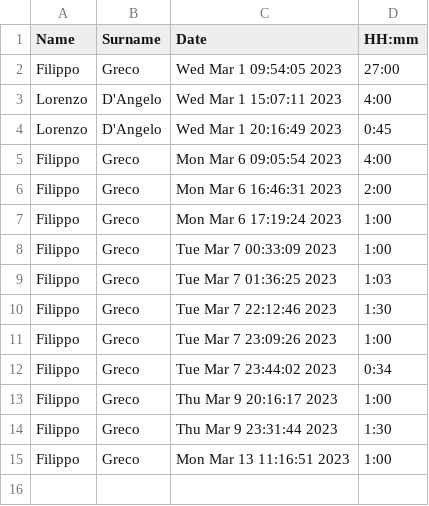
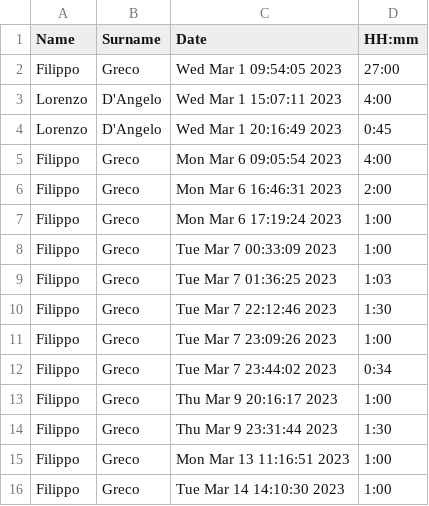
Before and after one commit to FisioManager/ManagerialeFisioterapia, a CSV file: shared/count_hours/count_hour.csv, drawn as a sheet.

```diff
--- a/shared/count_hours/count_hour.csv
+++ b/shared/count_hours/count_hour.csv
@@ -15 +15,2 @@ Filippo, Greco,Thu Mar  9 23:31:44 2023,1:30
 Filippo, Greco,Mon Mar 13 11:16:51 2023,1:00
+Filippo,Greco,Tue Mar 14 14:10:30 2023,1:00
```
Also changed, not shown: 5 other files.
